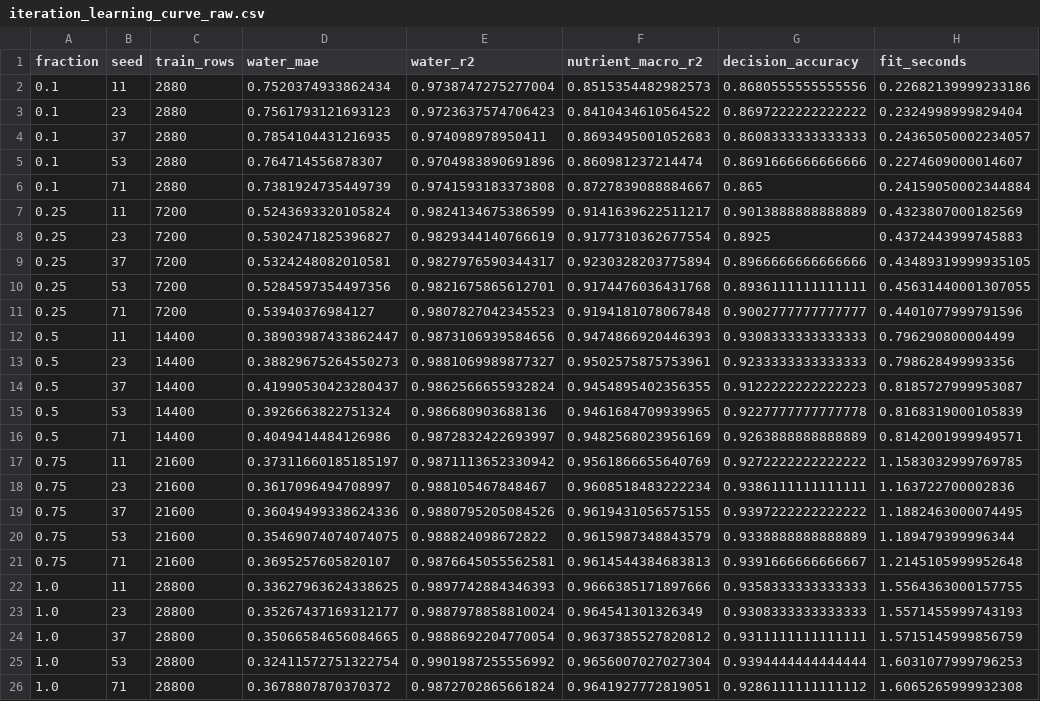
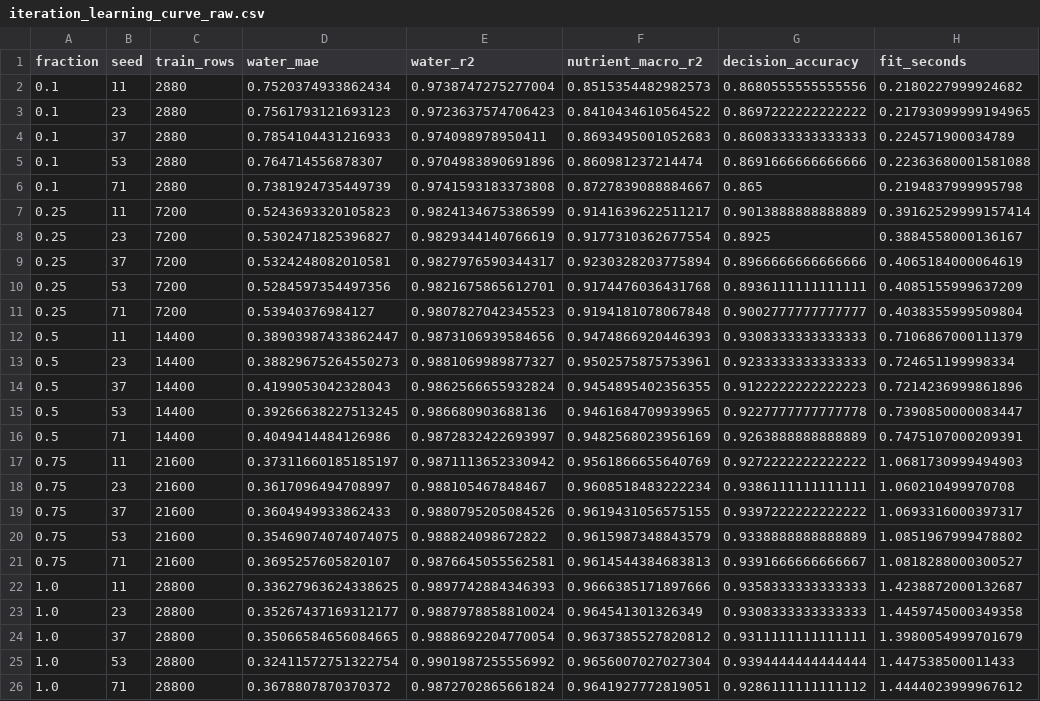
Before and after one commit to isa-1211/ZhiRun, a CSV file: paper/figures/iteration_learning_curve_raw.csv, drawn as a sheet.

```diff
--- a/paper/figures/iteration_learning_curve_raw.csv
+++ b/paper/figures/iteration_learning_curve_raw.csv
@@ -1,26 +1,26 @@
 fraction,seed,train_rows,water_mae,water_r2,nutrient_macro_r2,decision_accuracy,fit_seconds
-0.1,11,2880,0.7520374933862434,0.9738747275277004,0.8515354482982573,0.8680555555555556,0.22682139999233186
-0.1,23,2880,0.7561793121693123,0.9723637574706423,0.8410434610564522,0.8697222222222222,0.2324998999829404
-0.1,37,2880,0.7854104431216935,0.974098978950411,0.8693495001052683,0.8608333333333333,0.24365050002234057
-0.1,53,2880,0.764714556878307,0.9704983890691896,0.860981237214474,0.8691666666666666,0.2274609000014607
-0.1,71,2880,0.7381924735449739,0.9741593183373808,0.8727839088884667,0.865,0.24159050002344884
-0.25,11,7200,0.5243693320105824,0.9824134675386599,0.9141639622511217,0.9013888888888889,0.4323807000182569
-0.25,23,7200,0.5302471825396827,0.9829344140766619,0.9177310362677554,0.8925,0.4372443999745883
-0.25,37,7200,0.5324248082010581,0.9827976590344317,0.9230328203775894,0.8966666666666666,0.43489319999935105
-0.25,53,7200,0.5284597354497356,0.9821675865612701,0.9174476036431768,0.8936111111111111,0.45631440001307055
-0.25,71,7200,0.53940376984127,0.9807827042345523,0.9194181078067848,0.9002777777777777,0.4401077999791596
-0.5,11,14400,0.38903987433862447,0.9873106939584656,0.9474866920446393,0.9308333333333333,0.796290800004499
-0.5,23,14400,0.38829675264550273,0.9881069989877327,0.9502575875753961,0.9233333333333333,0.798628499993356
-0.5,37,14400,0.41990530423280437,0.9862566655932824,0.9454895402356355,0.9122222222222223,0.8185727999953087
-0.5,53,14400,0.3926663822751324,0.986680903688136,0.9461684709939965,0.9227777777777778,0.8168319000105839
-0.5,71,14400,0.4049414484126986,0.9872832422693997,0.9482568023956169,0.9263888888888889,0.8142001999949571
-0.75,11,21600,0.37311660185185197,0.9871113652330942,0.9561866655640769,0.9272222222222222,1.1583032999769785
-0.75,23,21600,0.3617096494708997,0.988105467848467,0.9608518483222234,0.9386111111111111,1.163722700002836
-0.75,37,21600,0.36049499338624336,0.9880795205084526,0.9619431056575155,0.9397222222222222,1.1882463000074495
-0.75,53,21600,0.35469074074074075,0.988824098672822,0.9615987348843579,0.9338888888888889,1.189479399996344
-0.75,71,21600,0.3695257605820107,0.9876645055562581,0.9614544384683813,0.9391666666666667,1.2145105999952648
-1.0,11,28800,0.33627963624338625,0.9897742884346393,0.9666385171897666,0.9358333333333333,1.5564363000157755
-1.0,23,28800,0.35267437169312177,0.9887978858810024,0.964541301326349,0.9308333333333333,1.5571455999743193
-1.0,37,28800,0.35066584656084665,0.9888692204770054,0.9637385527820812,0.9311111111111111,1.5715145999856759
-1.0,53,28800,0.32411572751322754,0.9901987255556992,0.9656007027027304,0.9394444444444444,1.6031077999796253
-1.0,71,28800,0.3678807870370372,0.9872702865661824,0.9641927772819051,0.9286111111111112,1.6065265999932308
+0.1,11,2880,0.7520374933862434,0.9738747275277004,0.8515354482982573,0.8680555555555556,0.2180227999924682
+0.1,23,2880,0.7561793121693123,0.9723637574706423,0.8410434610564522,0.8697222222222222,0.21793099999194965
+0.1,37,2880,0.7854104431216933,0.974098978950411,0.8693495001052683,0.8608333333333333,0.224571900034789
+0.1,53,2880,0.764714556878307,0.9704983890691896,0.860981237214474,0.8691666666666666,0.22363680001581088
+0.1,71,2880,0.7381924735449739,0.9741593183373808,0.8727839088884667,0.865,0.2194837999995798
+0.25,11,7200,0.5243693320105823,0.9824134675386599,0.9141639622511217,0.9013888888888889,0.39162529999157414
+0.25,23,7200,0.5302471825396827,0.9829344140766619,0.9177310362677554,0.8925,0.3884558000136167
+0.25,37,7200,0.5324248082010581,0.9827976590344317,0.9230328203775894,0.8966666666666666,0.4065184000064619
+0.25,53,7200,0.5284597354497356,0.9821675865612701,0.9174476036431768,0.8936111111111111,0.4085155999637209
+0.25,71,7200,0.53940376984127,0.9807827042345523,0.9194181078067848,0.9002777777777777,0.4038355999509804
+0.5,11,14400,0.38903987433862447,0.9873106939584656,0.9474866920446393,0.9308333333333333,0.7106867000111379
+0.5,23,14400,0.38829675264550273,0.9881069989877327,0.9502575875753961,0.9233333333333333,0.724651199998334
+0.5,37,14400,0.4199053042328043,0.9862566655932824,0.9454895402356355,0.9122222222222223,0.7214236999861896
+0.5,53,14400,0.39266638227513245,0.986680903688136,0.9461684709939965,0.9227777777777778,0.7390850000083447
+0.5,71,14400,0.4049414484126986,0.9872832422693997,0.9482568023956169,0.9263888888888889,0.7475107000209391
+0.75,11,21600,0.37311660185185197,0.9871113652330942,0.9561866655640769,0.9272222222222222,1.0681730999494903
+0.75,23,21600,0.3617096494708997,0.988105467848467,0.9608518483222234,0.9386111111111111,1.060210499970708
+0.75,37,21600,0.3604949933862433,0.9880795205084526,0.9619431056575155,0.9397222222222222,1.0693316000397317
+0.75,53,21600,0.35469074074074075,0.988824098672822,0.9615987348843579,0.9338888888888889,1.0851967999478802
+0.75,71,21600,0.3695257605820107,0.9876645055562581,0.9614544384683813,0.9391666666666667,1.0818288000300527
+1.0,11,28800,0.33627963624338625,0.9897742884346393,0.9666385171897666,0.9358333333333333,1.4238872000132687
+1.0,23,28800,0.35267437169312177,0.9887978858810024,0.964541301326349,0.9308333333333333,1.4459745000349358
+1.0,37,28800,0.35066584656084665,0.9888692204770054,0.9637385527820812,0.9311111111111111,1.3980054999701679
+1.0,53,28800,0.32411572751322754,0.9901987255556992,0.9656007027027304,0.9394444444444444,1.447538500011433
+1.0,71,28800,0.3678807870370372,0.9872702865661824,0.9641927772819051,0.9286111111111112,1.4444023999967612
```
Also changed, not shown: paper/figures/iteration_parameter_sensitivity.csv, 54 other files.
